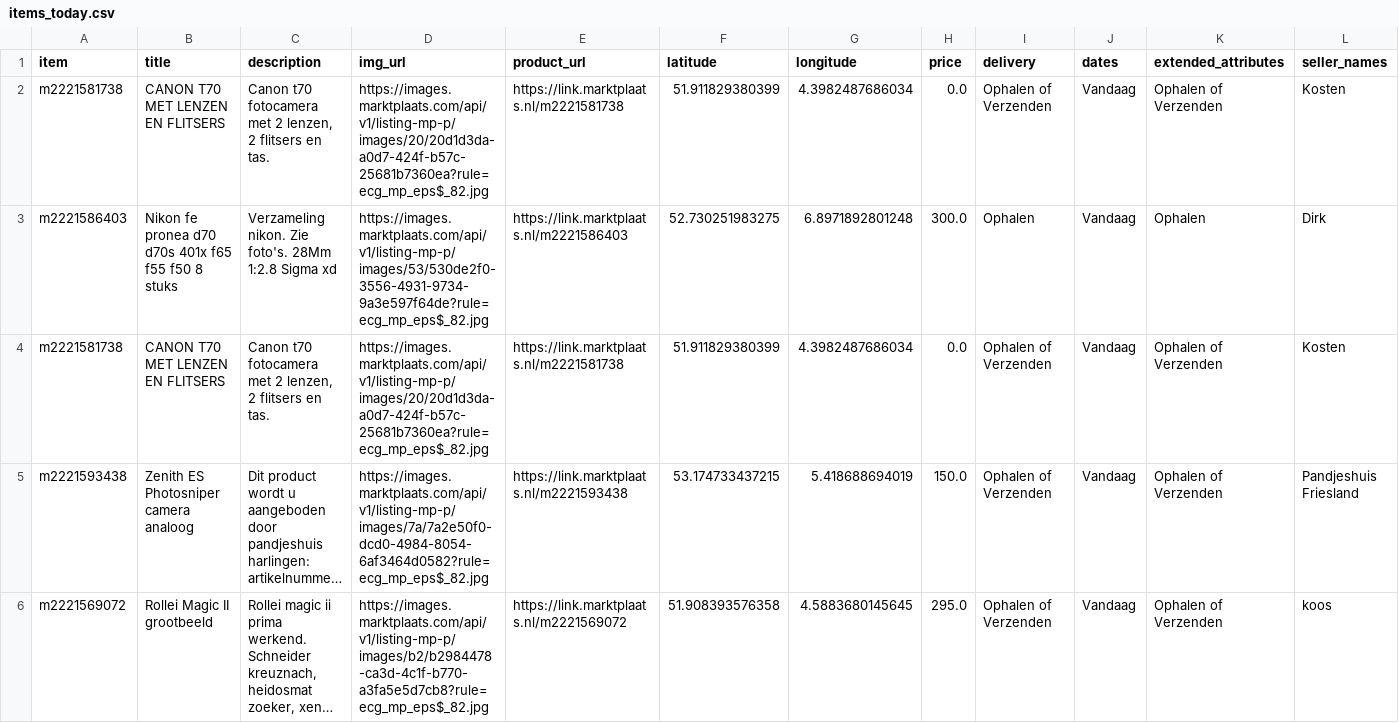
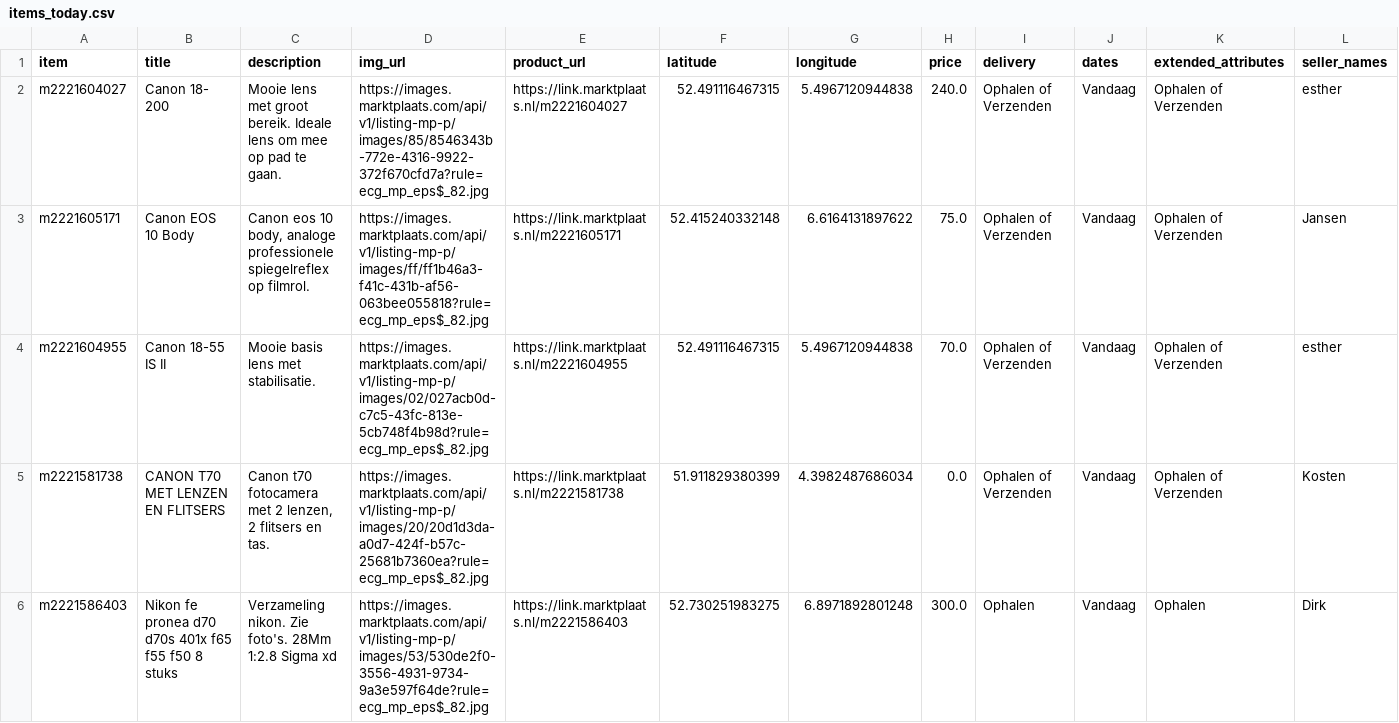
Before and after one commit to mcnakhaee/mp_notification, a CSV file: items_today.csv, drawn as a sheet; only a part is shown; the shorter side is filled out with more unchanged rows; long unchanged cells end in …; the diff names each change by its address in the sheet, - before the commit and + after, or states it on an @@ line.

```diff
--- a/items_today.csv
+++ b/items_today.csv
+row 2: m2221604027 | Canon 18- 200 | Mooie lens met groot bereik. Ideale lens om mee op pad te gaan. | https://images.marktplaats.com/api/v1/listing-mp-p/images/85/8546343b-772e-4316-9922-372f670cfd7a?rule=ecg_mp_eps$_82.jpg | https://link.marktplaats.nl/m2221604027 | 52.491116467315 | 5.4967120944838 | 240.0 | Ophalen of Verzenden | Vandaag | Ophalen of Verzenden | esther
+row 3: m2221605171 | Canon EOS 10 Body | Canon eos 10 body, analoge professionele spiegelreflex op filmrol. | https://images.marktplaats.com/api/v1/listing-mp-p/images/ff/ff1b46a3-f41c-431b-af56-063bee055818?rule=ecg_mp_eps$_82.jpg | https://link.marktplaats.nl/m2221605171 | 52.415240332148 | 6.6164131897622 | 75.0 | Ophalen of Verzenden | Vandaag | Ophalen of Verzenden | Jansen
+row 4: m2221604955 | Canon 18-55 IS II | Mooie basis lens met stabilisatie. | https://images.marktplaats.com/api/v1/listing-mp-p/images/02/027acb0d-c7c5-43fc-813e-5cb748f4b98d?rule=ecg_mp_eps$_82.jpg | https://link.marktplaats.nl/m2221604955 | 52.491116467315 | 5.4967120944838 | 70.0 | Ophalen of Verzenden | Vandaag | Ophalen of Verzenden | esther
```
